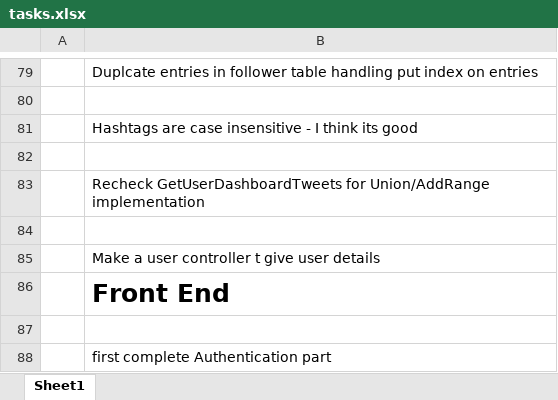
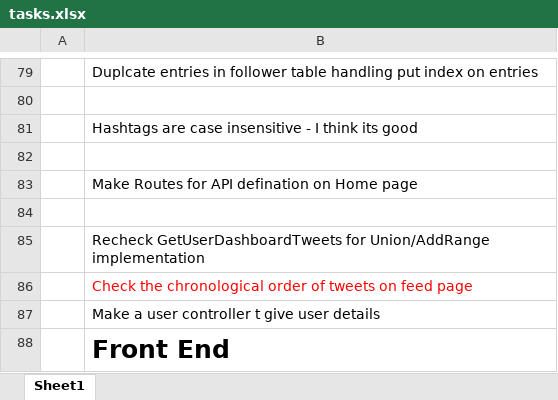
Before and after one commit to himanshu-uppal/Glitter, an Excel workbook: tasks.xlsx, sheet Sheet1, drawn as a sheet; only a part is shown, gaps mark what is left out; the shorter side is filled out with more unchanged rows; values as stored, in another font and other column widths than the file's, no borders; addresses are those after the commit; the diff covers the shown part only; the diff names each change by its address in the sheet, - before the commit and + after, or states it on an @@ line.

```diff
--- a/tasks.xlsx (sheet Sheet1)
+++ b/tasks.xlsx (sheet Sheet1)
+row 83:  | Make Routes for API defination on Home page
+row 84: (empty)
-B86: (empty)
+B86: Check the chronological order of tweets on feed page
```
Also changed, not shown: 30 added rows elsewhere in this sheet, 37 other files.
